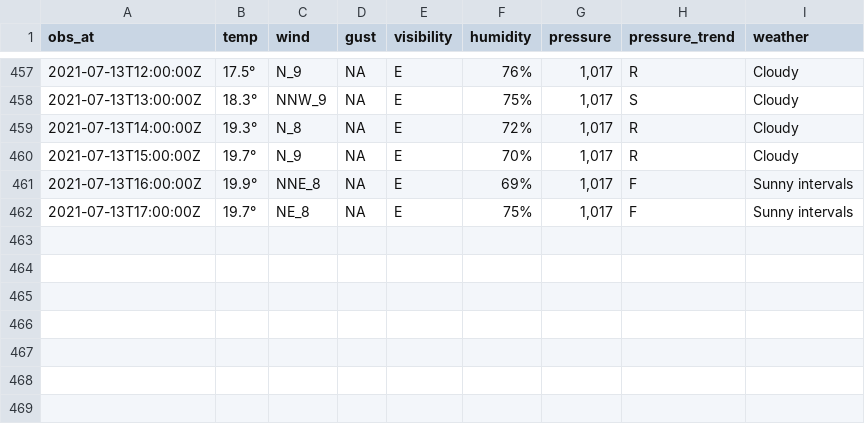
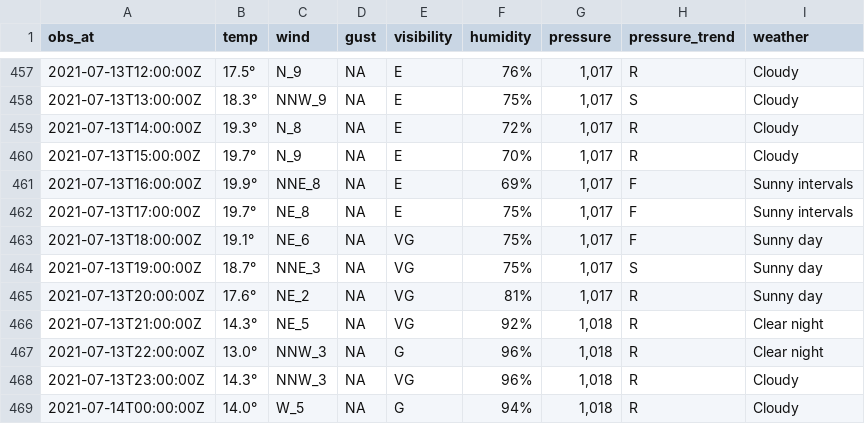
Before and after one commit to MikePrt/metoffice, a CSV file: data/all_obs.csv, drawn as a sheet; only a part is shown, gaps mark what is left out.

```diff
--- a/data/all_obs.csv
+++ b/data/all_obs.csv
@@ -462 +462,8 @@ obs_at,temp,wind,gust,visibility,humidity,pressure,pressure_trend,weather
 2021-07-13T17:00:00Z,19.7°,NE_8,NA,E,75%,"1,017",F,Sunny intervals
+2021-07-13T18:00:00Z,19.1°,NE_6,NA,VG,75%,"1,017",F,Sunny day
+2021-07-13T19:00:00Z,18.7°,NNE_3,NA,VG,75%,"1,017",S,Sunny day
+2021-07-13T20:00:00Z,17.6°,NE_2,NA,VG,81%,"1,017",R,Sunny day
+2021-07-13T21:00:00Z,14.3°,NE_5,NA,VG,92%,"1,018",R,Clear night
+2021-07-13T22:00:00Z,13.0°,NNW_3,NA,G,96%,"1,018",R,Clear night
+2021-07-13T23:00:00Z,14.3°,NNW_3,NA,VG,96%,"1,018",R,Cloudy
+2021-07-14T00:00:00Z,14.0°,W_5,NA,G,94%,"1,018",R,Cloudy
```
